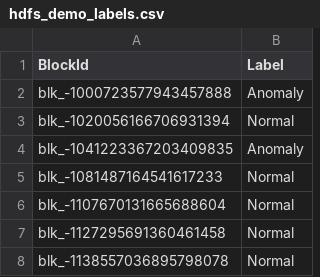
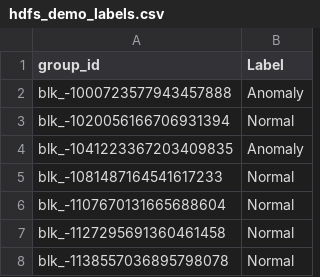
Before and after one commit to dvolaid-oss/log-anomaly-detection, a CSV file: app/demo/hdfs_demo_labels.csv, drawn as a sheet; only a part is shown.

```diff
--- a/app/demo/hdfs_demo_labels.csv
+++ b/app/demo/hdfs_demo_labels.csv
@@ -1,2 +1,2 @@
-BlockId,Label
+group_id,Label
 blk_-1000723577943457888,Anomaly
```
Also changed, not shown: 39 other files.
